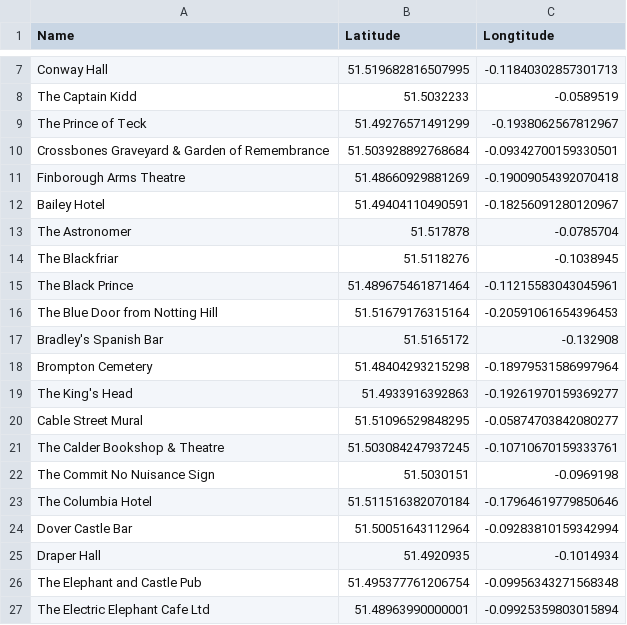
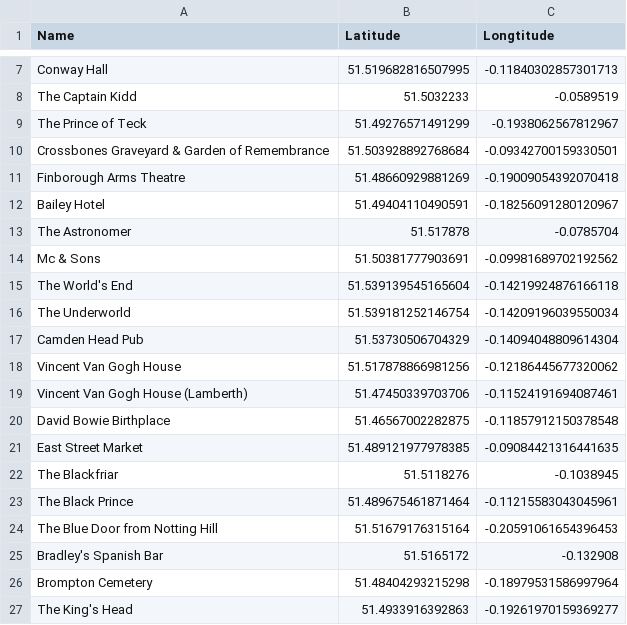
Before and after one commit to London-Explorer/Datasets, a CSV file: London_Version_1.csv, drawn as a sheet; only a part is shown, gaps mark what is left out; the shorter side is filled out with more unchanged rows.

Commit message:
Update London_Version_1.csv

```diff
--- a/London_Version_1.csv
+++ b/London_Version_1.csv
@@ -13,2 +13,10 @@ Bailey Hotel, 51.49404110490591, -0.18256091280120967
 The Astronomer,51.517878,-0.0785704
+Mc & Sons,51.50381777903691, -0.09981689702192562
+The World's End,51.539139545165604, -0.14219924876166118
+The Underworld,51.539181252146754, -0.14209196039550034
+Camden Head Pub,51.53730506704329, -0.14094048809614304
+Vincent Van Gogh House,51.517878866981256, -0.12186445677320062
+Vincent Van Gogh House (Lamberth),51.47450339703706, -0.11524191694087461
+David Bowie Birthplace,51.46567002282875, -0.11857912150378548
+East Street Market,51.489121977978385, -0.09084421316441635
 The Blackfriar,51.5118276,-0.1038945
```
